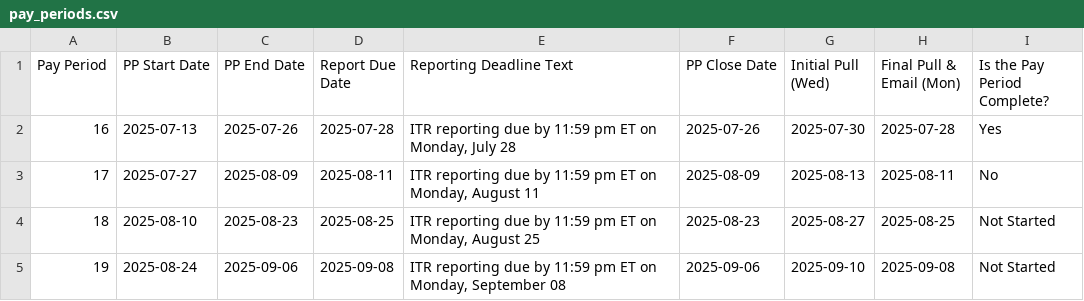
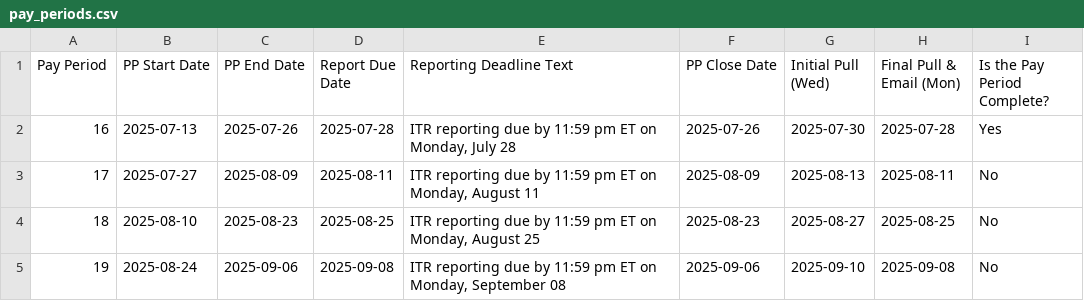
Before and after one commit to NAA76b/Pay-Period-Report-Automation, a CSV file: pay_periods.csv, drawn as a sheet.

Commit message:
Add report processing script and update docs

```diff
--- a/pay_periods.csv
+++ b/pay_periods.csv
@@ -3,3 +3,3 @@ Pay Period,PP Start Date,PP End Date,Report Due Date,Reporting Deadline Text,PP
 17,2025-07-27,2025-08-09,2025-08-11,"ITR reporting due by 11:59 pm ET on Monday, August 11",2025-08-09,2025-08-13,2025-08-11,No
-18,2025-08-10,2025-08-23,2025-08-25,"ITR reporting due by 11:59 pm ET on Monday, August 25",2025-08-23,2025-08-27,2025-08-25,Not Started
-19,2025-08-24,2025-09-06,2025-09-08,"ITR reporting due by 11:59 pm ET on Monday, September 08",2025-09-06,2025-09-10,2025-09-08,Not Started
+18,2025-08-10,2025-08-23,2025-08-25,"ITR reporting due by 11:59 pm ET on Monday, August 25",2025-08-23,2025-08-27,2025-08-25,No
+19,2025-08-24,2025-09-06,2025-09-08,"ITR reporting due by 11:59 pm ET on Monday, September 08",2025-09-06,2025-09-10,2025-09-08,No
```
Also changed, not shown: 3 other files.
